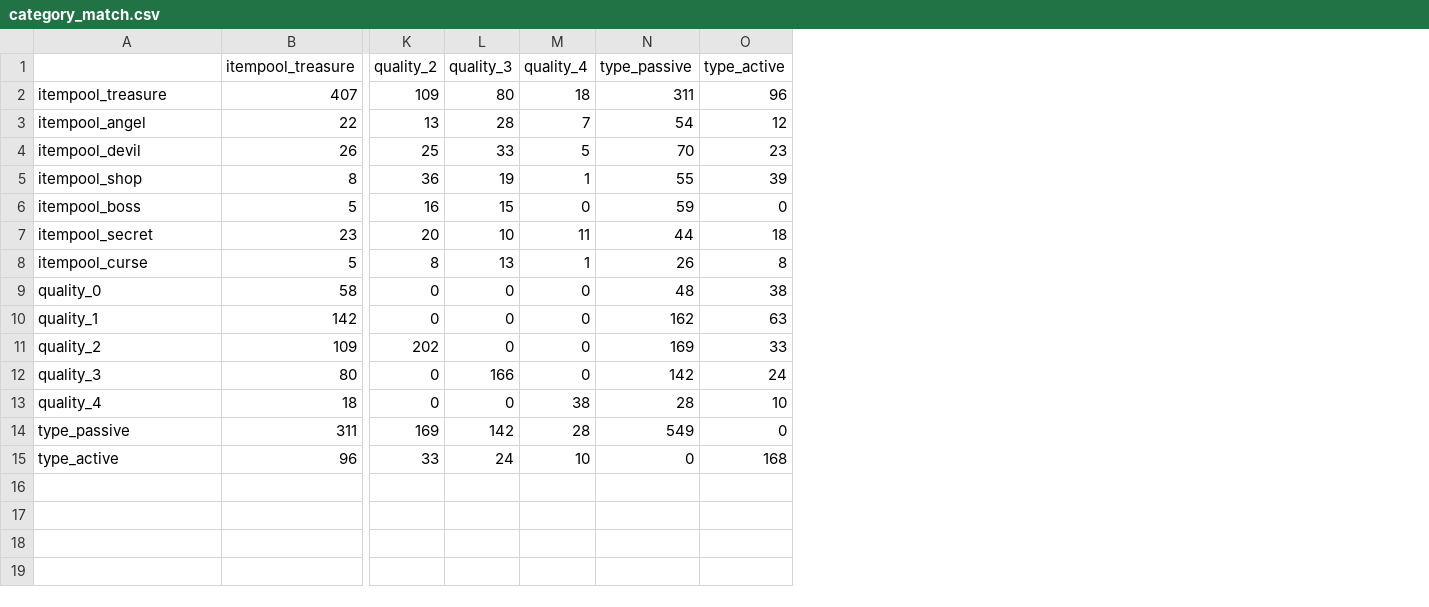
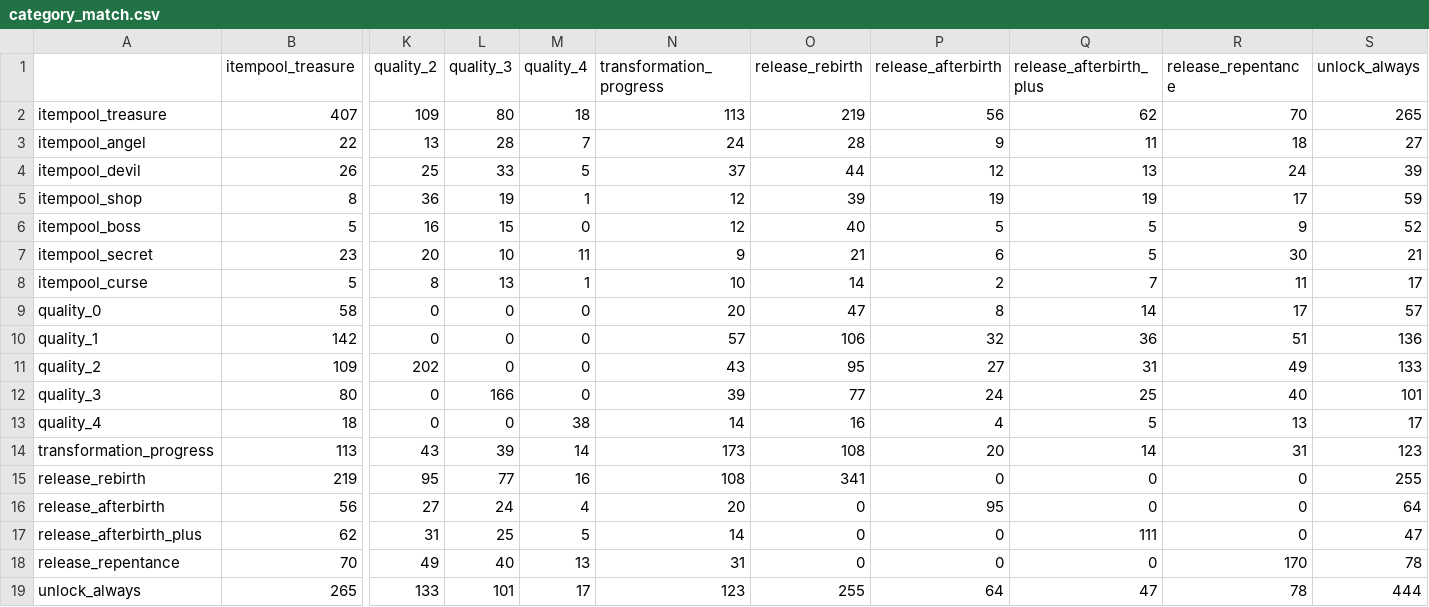
Before and after one commit to TheWalkingLapis/IsaacDoku, a CSV file: data/csv/category_match.csv, drawn as a sheet; only a part is shown, gaps mark what is left out; removed rows and columns are numbered as before the commit, all else as after; rows hold the shown columns only; the diff names each change by its address in the sheet, - before the commit and + after, or states it on an @@ line.

```diff
--- a/data/csv/category_match.csv
+++ b/data/csv/category_match.csv
-column N (type_passive), rows 2-13: 311 | 54 | 70 | 55 | 59 | 44 | 26 | 48 | 162 | 169 | 142 | 28
-column O (type_active), rows 2-13: 96 | 12 | 23 | 39 | 0 | 18 | 8 | 38 | 63 | 33 | 24 | 10
+column N (transformation_progress), rows 2-13: 113 | 24 | 37 | 12 | 12 | 9 | 10 | 20 | 57 | 43 | 39 | 14
+column O (release_rebirth), rows 2-13: 219 | 28 | 44 | 39 | 40 | 21 | 14 | 47 | 106 | 95 | 77 | 16
+column P (release_afterbirth), rows 2-13: 56 | 9 | 12 | 19 | 5 | 6 | 2 | 8 | 32 | 27 | 24 | 4
+column Q (release_afterbirth_plus), rows 2-13: 62 | 11 | 13 | 19 | 5 | 5 | 7 | 14 | 36 | 31 | 25 | 5
+column R (release_repentance), rows 2-13: 70 | 18 | 24 | 17 | 9 | 30 | 11 | 17 | 51 | 49 | 40 | 13
+column S (unlock_always), rows 2-13: 265 | 27 | 39 | 59 | 52 | 21 | 17 | 57 | 136 | 133 | 101 | 17
-row 14: type_passive | 311 | 169 | 142 | 28 | 549 | 0
-row 15: type_active | 96 | 33 | 24 | 10 | 0 | 168
+row 14: transformation_progress | 113 | 43 | 39 | 14 | 173 | 108 | 20 | 14 | 31 | 123
+row 15: release_rebirth | 219 | 95 | 77 | 16 | 108 | 341 | 0 | 0 | 0 | 255
+row 16: release_afterbirth | 56 | 27 | 24 | 4 | 20 | 0 | 95 | 0 | 0 | 64
+row 17: release_afterbirth_plus | 62 | 31 | 25 | 5 | 14 | 0 | 0 | 111 | 0 | 47
+row 18: release_repentance | 70 | 49 | 40 | 13 | 31 | 0 | 0 | 0 | 170 | 78
+row 19: unlock_always | 265 | 133 | 101 | 17 | 123 | 255 | 64 | 47 | 78 | 444
```
Also changed, not shown: 13 other files.
